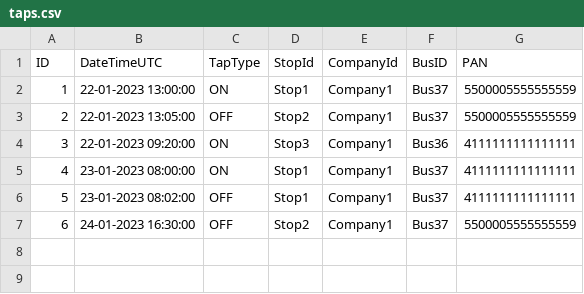
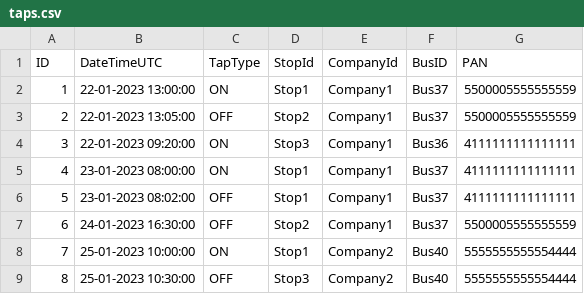
Before and after one commit to LawrenceLiao/bus-trip-calculator, a CSV file: taps.csv, drawn as a sheet; the diff names each change by its address in the sheet, - before the commit and + after, or states it on an @@ line.

```diff
--- a/taps.csv
+++ b/taps.csv
+row 8: 7 | 25-01-2023 10:00:00 | ON | Stop1 | Company2 | Bus40 | 5555555555554444
+row 9: 8 | 25-01-2023 10:30:00 | OFF | Stop3 | Company2 | Bus40 | 5555555555554444
```
Also changed, not shown: 1 other file.
